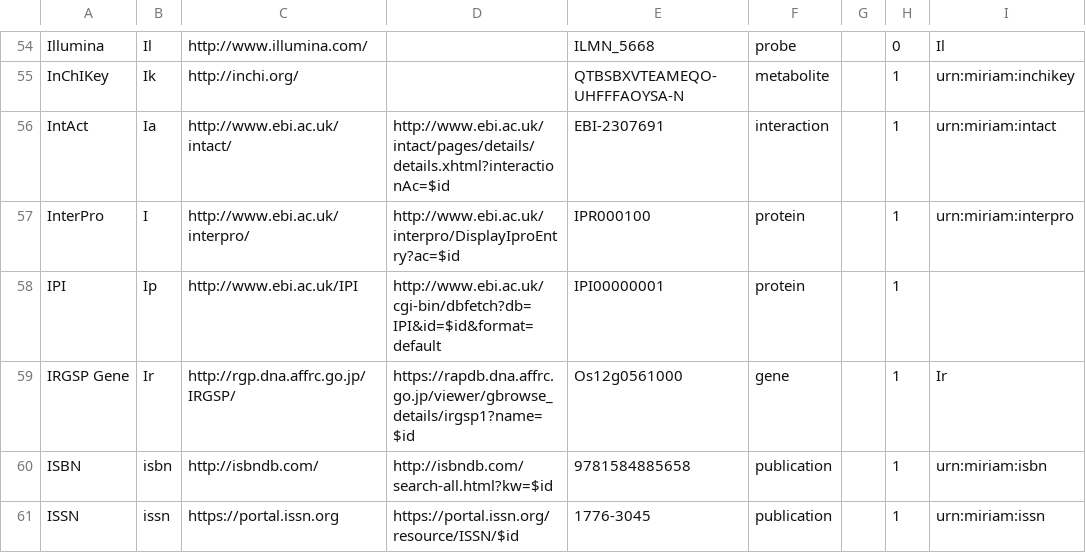
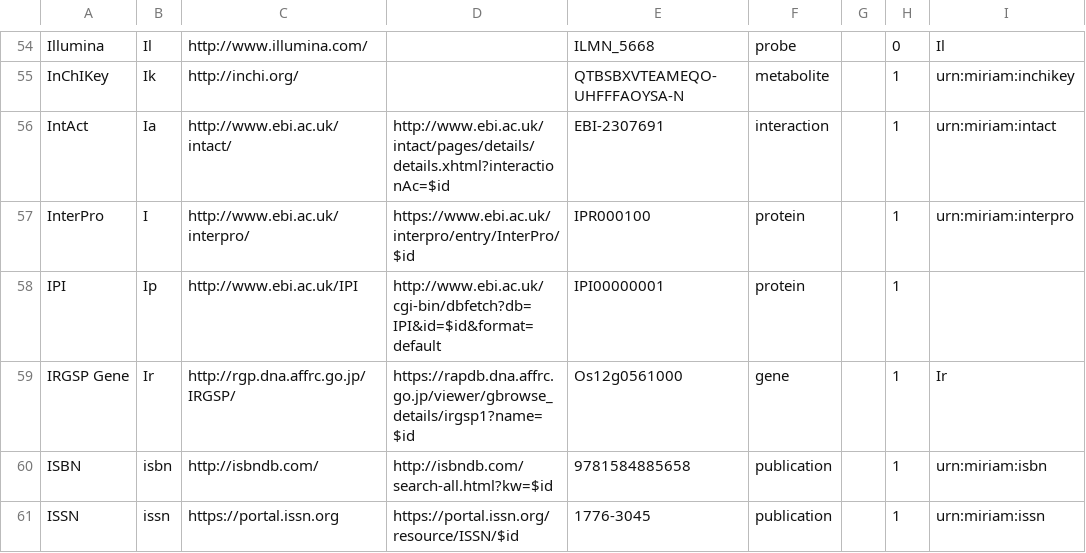
Before and after one commit to bridgedb/datasources, a TSV file: datasources.tsv, drawn as a sheet; only a part is shown, gaps mark what is left out; the diff names each change by its address in the sheet, - before the commit and + after, or states it on an @@ line.

Commit message:
Updated the InterPro URL pattern

```diff
--- a/datasources.tsv
+++ b/datasources.tsv
-D57: http://www.ebi.ac.uk/interpro/DisplayIproEntry?ac=$id
+D57: https://www.ebi.ac.uk/interpro/entry/InterPro/$id
```
